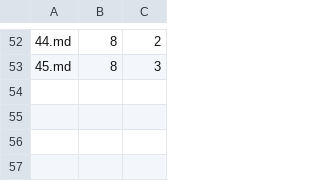
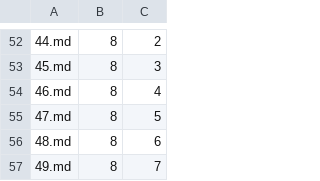
Before and after one commit to Mark-Seaman/Shrinking-World-Pubs, a CSV file: after/Pub/_content.csv, drawn as a sheet; only a part is shown, gaps mark what is left out; the diff names each change by its address in the sheet, - before the commit and + after, or states it on an @@ line.

```diff
--- a/after/Pub/_content.csv
+++ b/after/Pub/_content.csv
+row 54: 46.md | 8 | 4
+row 55: 47.md | 8 | 5
+row 56: 48.md | 8 | 6
+row 57: 49.md | 8 | 7
```
Also changed, not shown: 16 other files.
